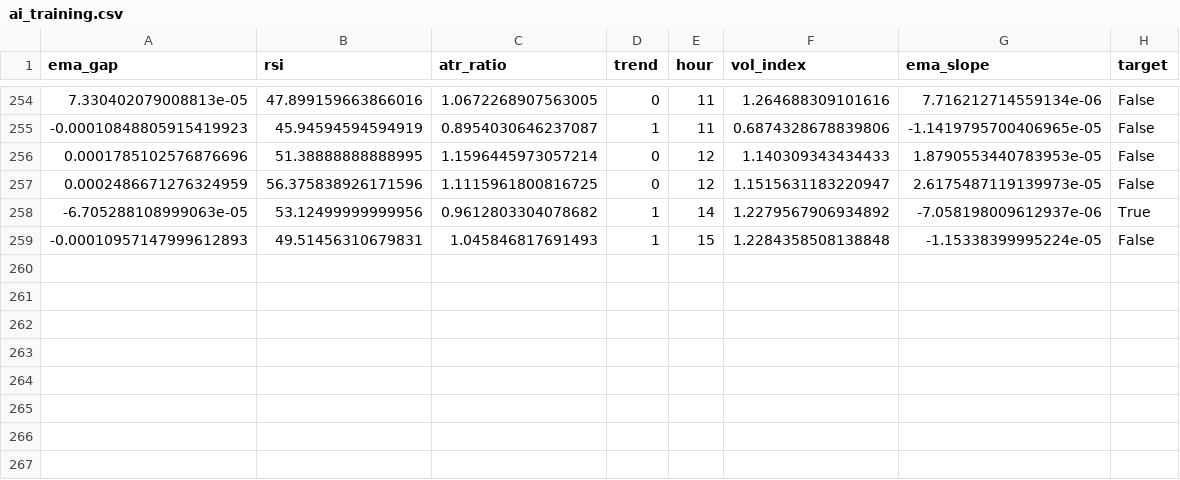
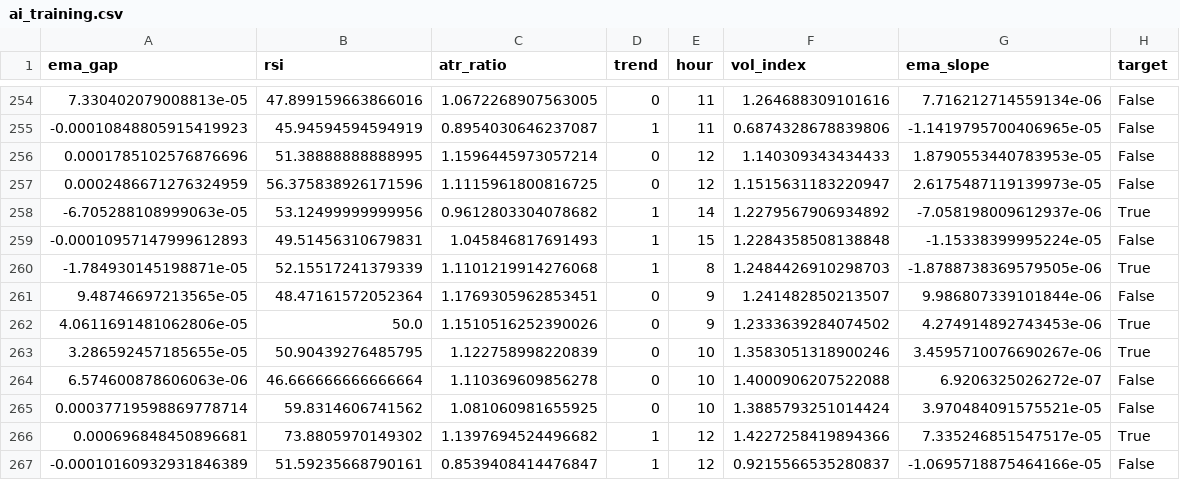
Before and after one commit to cemerttu/ian_bot, a CSV file: ai_training.csv, drawn as a sheet; only a part is shown, gaps mark what is left out; the diff names each change by its address in the sheet, - before the commit and + after, or states it on an @@ line.

```diff
--- a/ai_training.csv
+++ b/ai_training.csv
+row 260: -1.784930145198871e-05 | 52.15517241379339 | 1.1101219914276068 | 1 | 8 | 1.2484426910298703 | -1.8788738369579505e-06 | True
+row 261: 9.48746697213565e-05 | 48.47161572052364 | 1.1769305962853451 | 0 | 9 | 1.241482850213507 | 9.986807339101844e-06 | False
+row 262: 4.0611691481062806e-05 | 50.0 | 1.1510516252390026 | 0 | 9 | 1.2333639284074502 | 4.274914892743453e-06 | True
+row 263: 3.286592457185655e-05 | 50.90439276485795 | 1.122758998220839 | 0 | 10 | 1.3583051318900246 | 3.4595710076690267e-06 | True
+row 264: 6.574600878606063e-06 | 46.666666666666664 | 1.110369609856278 | 0 | 10 | 1.4000906207522088 | 6.9206325026272e-07 | False
+row 265: 0.00037719598869778714 | 59.8314606741562 | 1.081060981655925 | 0 | 10 | 1.3885793251014424 | 3.970484091575521e-05 | False
+row 266: 0.000696848450896681 | 73.8805970149302 | 1.1397694524496682 | 1 | 12 | 1.4227258419894366 | 7.335246851547517e-05 | True
+row 267: -0.00010160932931846389 | 51.59235668790161 | 0.8539408414476847 | 1 | 12 | 0.9215566535280837 | -1.0695718875464166e-05 | False
```
Also changed, not shown: bo_trades.csv, 3 other files.
